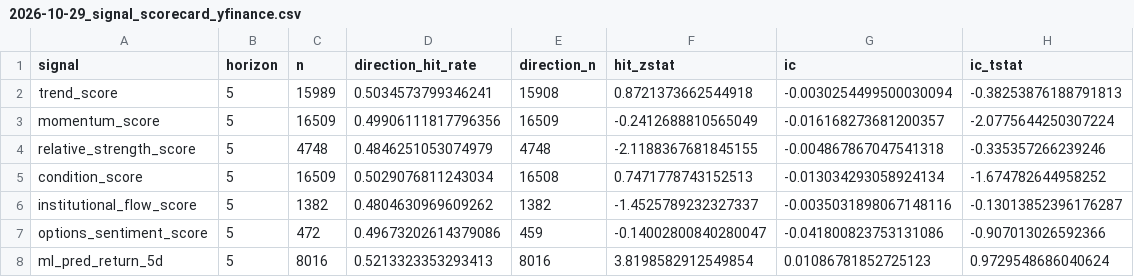
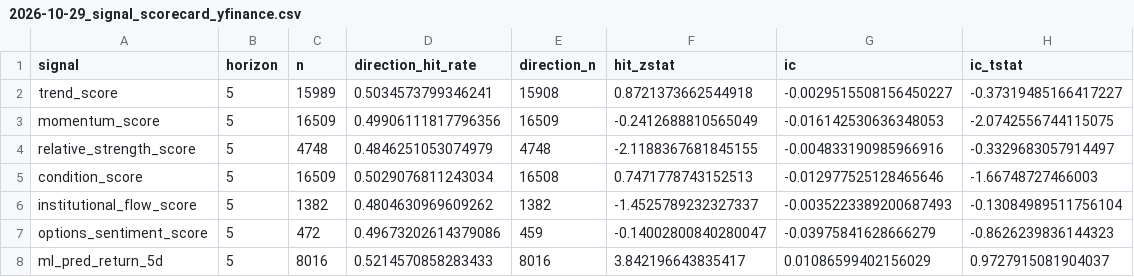
Before and after one commit to sony0928957829-sketch/finance-varnet-lite, a CSV file: data/evaluation/2026-10-29_signal_scorecard_yfinance.csv, drawn as a sheet.

```diff
--- a/data/evaluation/2026-10-29_signal_scorecard_yfinance.csv
+++ b/data/evaluation/2026-10-29_signal_scorecard_yfinance.csv
@@ -1,8 +1,8 @@
 signal,horizon,n,direction_hit_rate,direction_n,hit_zstat,ic,ic_tstat
-trend_score,5,15989,0.5034573799346241,15908,0.8721373662544918,-0.0030254499500030094,-0.38253876188791813
-momentum_score,5,16509,0.49906111817796356,16509,-0.2412688810565049,-0.016168273681200357,-2.0775644250307224
-relative_strength_score,5,4748,0.4846251053074979,4748,-2.1188367681845155,-0.004867867047541318,-0.335357266239246
-condition_score,5,16509,0.5029076811243034,16508,0.7471778743152513,-0.013034293058924134,-1.674782644958252
-institutional_flow_score,5,1382,0.4804630969609262,1382,-1.4525789232327337,-0.0035031898067148116,-0.13013852396176287
-options_sentiment_score,5,472,0.49673202614379086,459,-0.14002800840280047,-0.041800823753131086,-0.907013026592366
-ml_pred_return_5d,5,8016,0.5213323353293413,8016,3.8198582912549854,0.01086781852725123,0.9729548686040624
+trend_score,5,15989,0.5034573799346241,15908,0.8721373662544918,-0.0029515508156450227,-0.37319485166417227
+momentum_score,5,16509,0.49906111817796356,16509,-0.2412688810565049,-0.016142530636348053,-2.0742556744115075
+relative_strength_score,5,4748,0.4846251053074979,4748,-2.1188367681845155,-0.004833190985966916,-0.3329683057914497
+condition_score,5,16509,0.5029076811243034,16508,0.7471778743152513,-0.012977525128465646,-1.66748727466003
+institutional_flow_score,5,1382,0.4804630969609262,1382,-1.4525789232327337,-0.0035223389200687493,-0.13084989511756104
+options_sentiment_score,5,472,0.49673202614379086,459,-0.14002800840280047,-0.03975841628666279,-0.8626239836144323
+ml_pred_return_5d,5,8016,0.5214570858283433,8016,3.842196643835417,0.01086599402156029,0.9727915081904037
```
Also changed, not shown: 7 other files.
